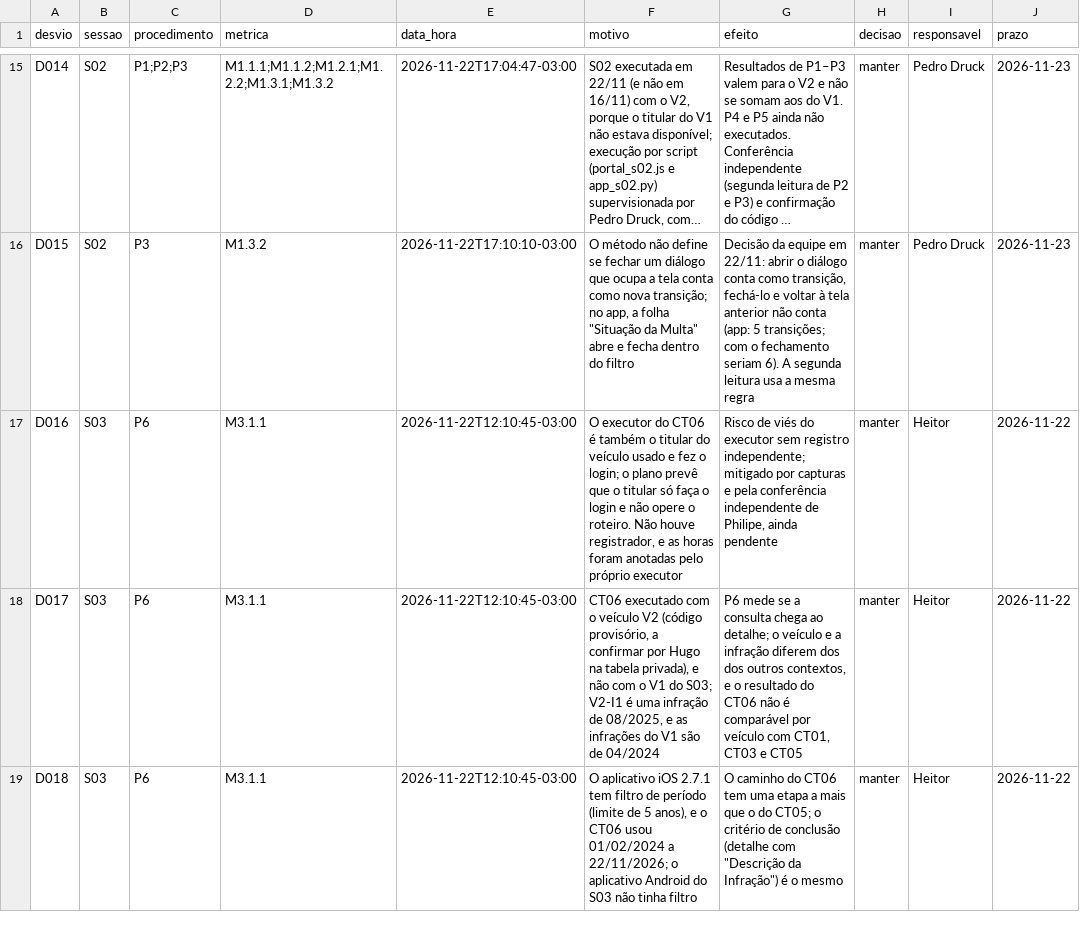
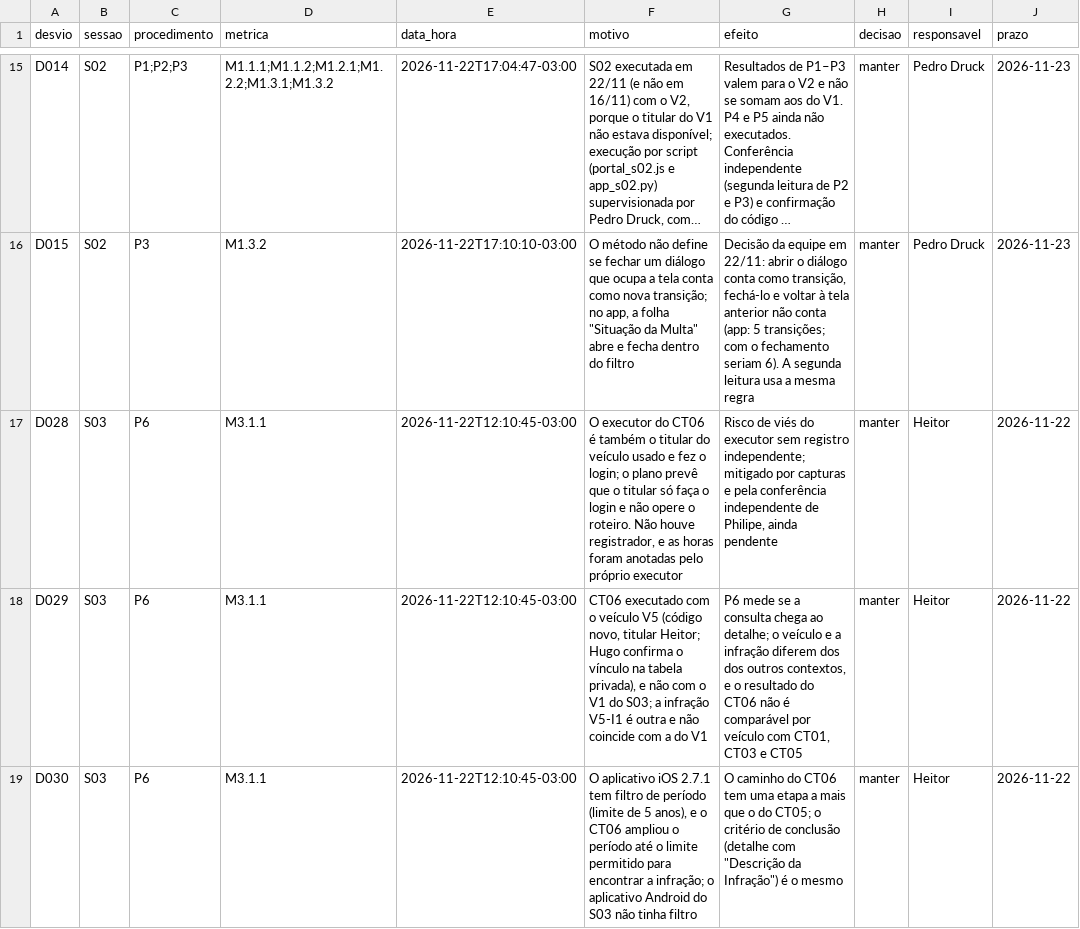
Before and after one commit to FCTE-Qualidade-de-Software-1/2026-2_T02_KATHERINE_JOHNSON, a CSV file: dados/brutos/desvios.csv, drawn as a sheet; only a part is shown, gaps mark what is left out; long unchanged cells end in …; the diff names each change by its address in the sheet, - before the commit and + after, or states it on an @@ line.

Commit message:
fix(fase4): renumera os desvios do CT06 (D028 a D030), usa o código V5 e retira as datas das infrações

```diff
--- a/dados/brutos/desvios.csv
+++ b/dados/brutos/desvios.csv
-A17 (desvio): D016
+A17 (desvio): D028
-A18 (desvio): D017
+A18 (desvio): D029
-F18 (motivo): …o veículo V2 (código provisório, a confirmar por Hugo na tabela privada), e não com o V1 do S03; V2-I1 é uma infração de 08/2025, e as infrações do V1 são de 04/2024
+F18 (motivo): …o veículo V5 (código novo, titular Heitor; Hugo confirma o vínculo na tabela privada), e não com o V1 do S03; a infração V5-I1 é outra e não coincide com a do V1
-A19 (desvio): D018
+A19 (desvio): D030
-F19 (motivo): …o CT06 usou 01/02/2024 a 22/11/2026; o aplicativo…
+F19 (motivo): …o CT06 ampliou o período até o limite permitido para encontrar a infração; o aplicativo…
```
Also changed, not shown: dados/brutos/tentativas.csv, 5 other files.
